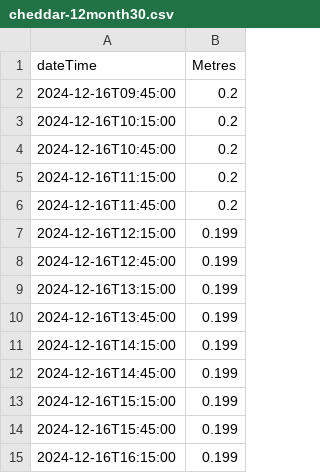
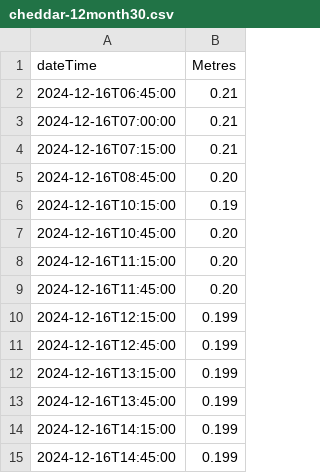
Before and after one commit to defra-design/check-for-flooding-prototype, a CSV file: app/assets/data/cheddar-12month30.csv, drawn as a sheet; only a part is shown; the shorter side is filled out with more unchanged rows.

```diff
--- a/app/assets/data/cheddar-12month30.csv
+++ b/app/assets/data/cheddar-12month30.csv
@@ -1,7 +1,10 @@
 dateTime, 	Metres
-2024-12-16T09:45:00, 0.2
-2024-12-16T10:15:00, 0.2
-2024-12-16T10:45:00, 0.2
-2024-12-16T11:15:00, 0.2
-2024-12-16T11:45:00, 0.2
+2024-12-16T06:45:00, 0.21
+2024-12-16T07:00:00, 0.21
+2024-12-16T07:15:00, 0.21
+2024-12-16T08:45:00, 0.20
+2024-12-16T10:15:00, 0.19
+2024-12-16T10:45:00, 0.20
+2024-12-16T11:15:00, 0.20
+2024-12-16T11:45:00, 0.20
 2024-12-16T12:15:00, 0.199
```
Also changed, not shown: 6 other files.
